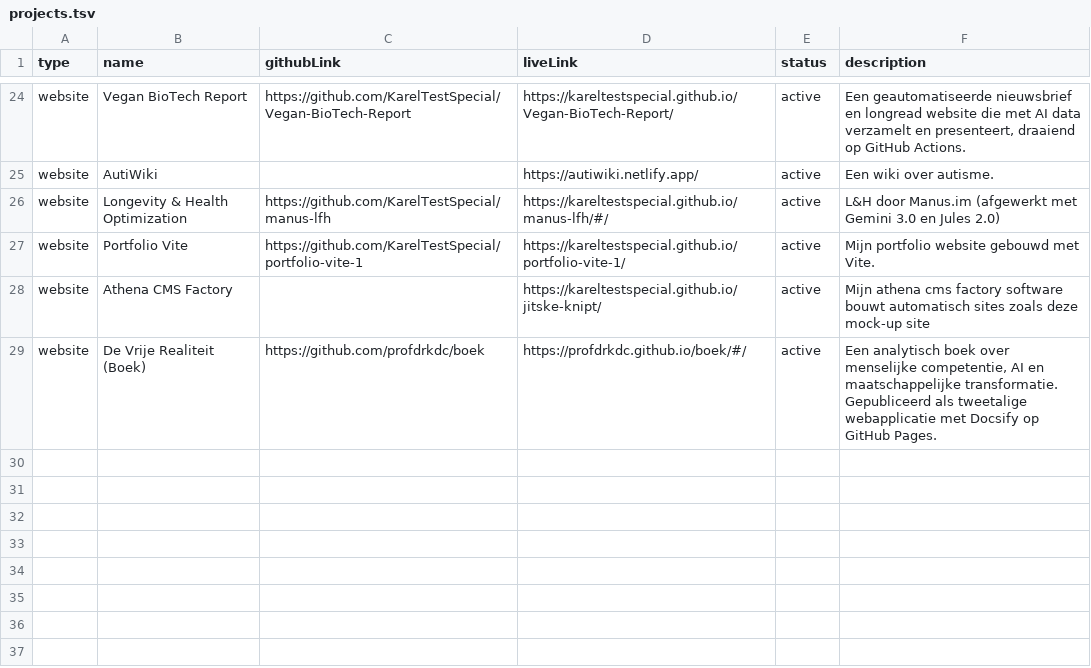
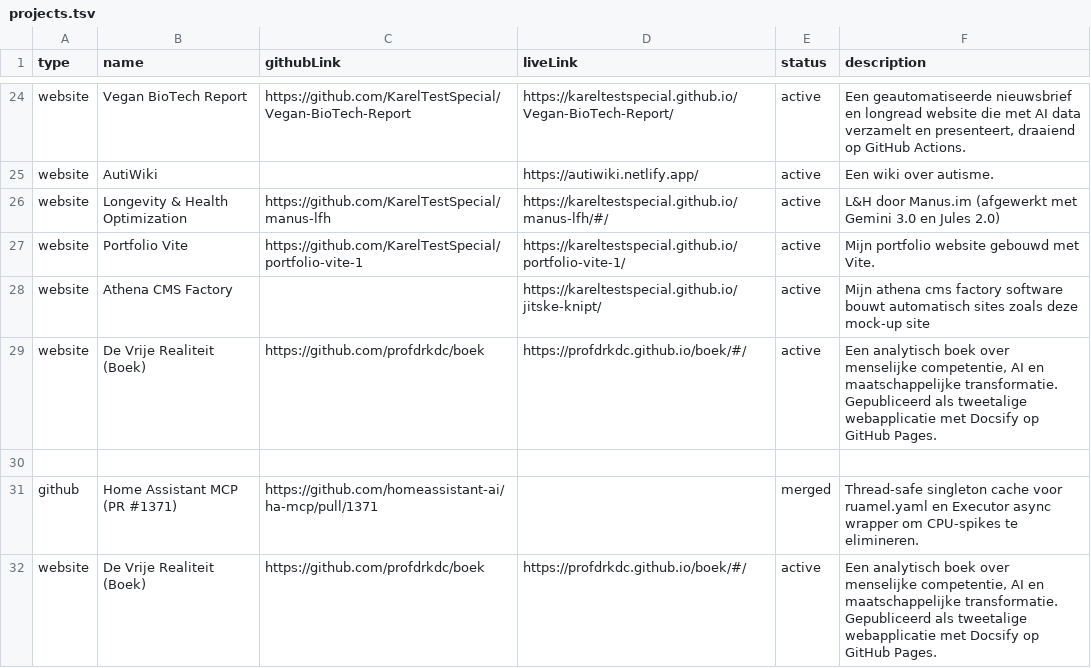
Before and after one commit to KarelTestSpecial/portfolio, a TSV file: projects/projects.tsv, drawn as a sheet; only a part is shown, gaps mark what is left out.

```diff
--- a/projects/projects.tsv
+++ b/projects/projects.tsv
@@ -29 +29,4 @@ website	Athena CMS Factory		https://kareltestspecial.github.io/jitske-knipt/	act
 website	De Vrije Realiteit (Boek)	https://github.com/profdrkdc/boek	https://profdrkdc.github.io/boek/#/	active	Een analytisch boek over menselijke competentie, AI en maatschappelijke transformatie. Gepubliceerd als tweetalige webapplicatie met Docsify op GitHub Pages.
+
+github	Home Assistant MCP (PR #1371)	https://github.com/homeassistant-ai/ha-mcp/pull/1371		merged	Thread-safe singleton cache voor ruamel.yaml en Executor async wrapper om CPU-spikes te elimineren.
+website	De Vrije Realiteit (Boek)	https://github.com/profdrkdc/boek	https://profdrkdc.github.io/boek/#/	active	Een analytisch boek over menselijke competentie, AI en maatschappelijke transformatie. Gepubliceerd als tweetalige webapplicatie met Docsify op GitHub Pages.
```
Also changed, not shown: 4 other files.
